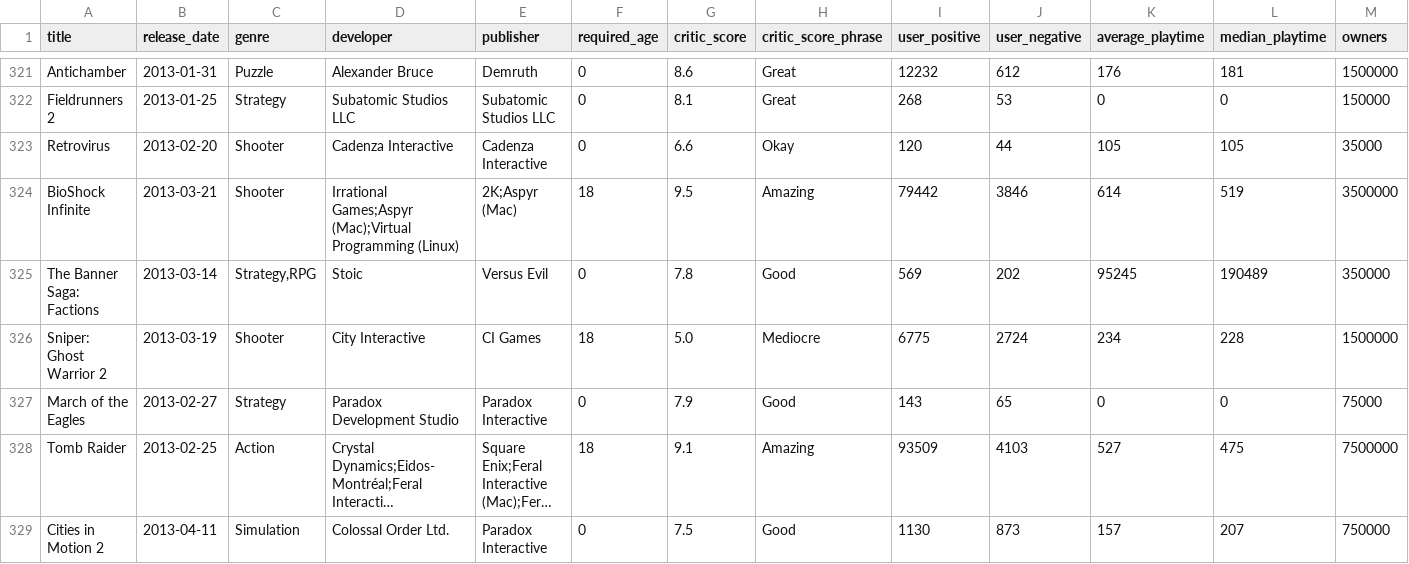
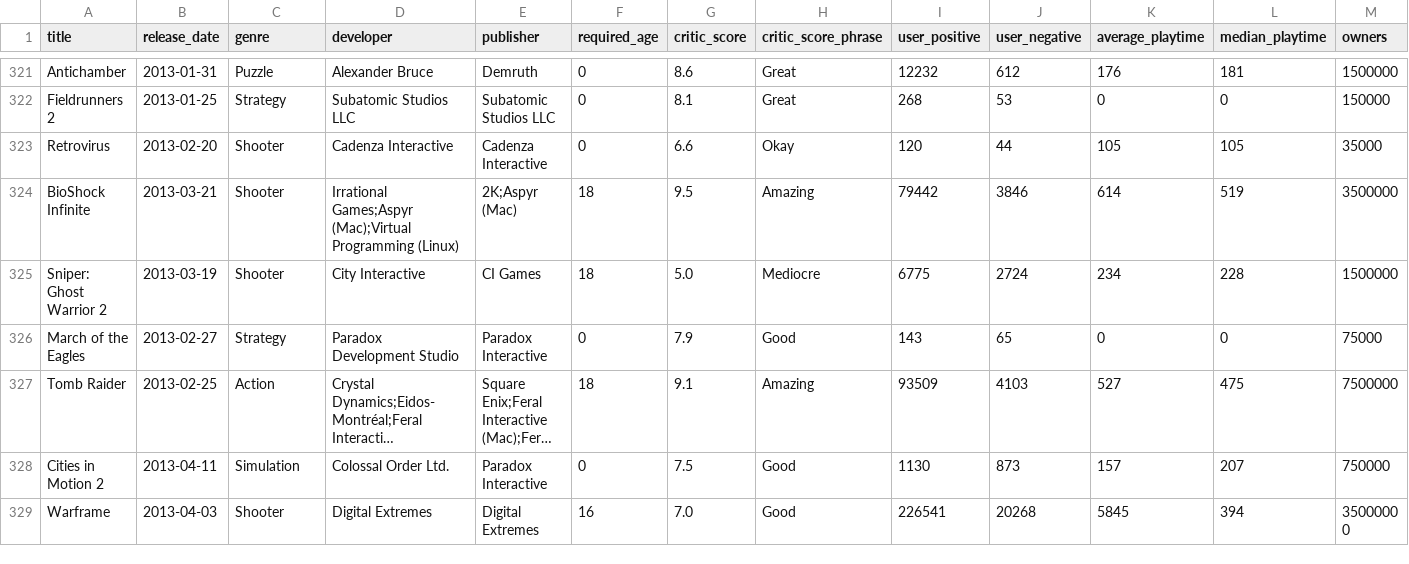
Before and after one commit to mathusanm6/Critics-vs-Players-Analysis, a CSV file: data_wrangling/3_clean_final/output.csv, drawn as a sheet; only a part is shown, gaps mark what is left out; the shorter side is filled out with more unchanged rows; long unchanged cells end in …; rows hold the shown columns only; the diff names each change by its address in the sheet, - before the commit and + after, or states it on an @@ line.

```diff
--- a/data_wrangling/3_clean_final/output.csv
+++ b/data_wrangling/3_clean_final/output.csv
-row 325: The Banner Saga: Factions | 2013-03-14 | Strategy,RPG | Stoic | Versus Evil | 0 | 7.8 | Good | 569 | 202 | 95245 | 190489 | 350000
```
Also changed, not shown: 4 other files.
